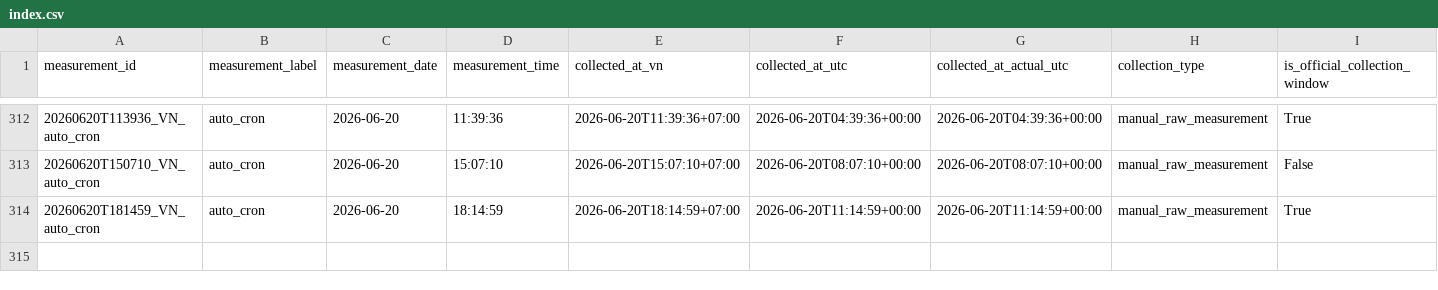
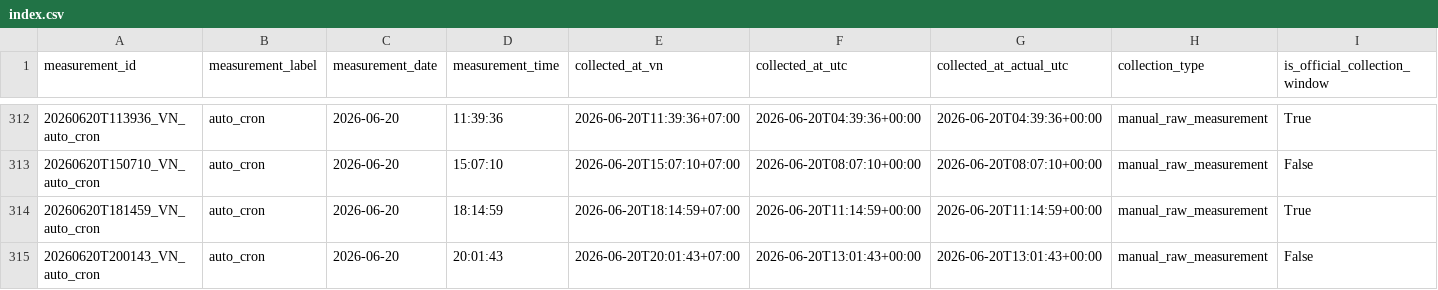
Before and after one commit to Hoangth1506/DACN-Traffic-ETL, a CSV file: outputs/raw_measurements/index.csv, drawn as a sheet; only a part is shown, gaps mark what is left out; rows hold the shown columns only; the diff names each change by its address in the sheet, - before the commit and + after, or states it on an @@ line.

```diff
--- a/outputs/raw_measurements/index.csv
+++ b/outputs/raw_measurements/index.csv
+row 315: 20260620T200143_VN_auto_cron | auto_cron | 2026-06-20 | 20:01:43 | 2026-06-20T20:01:43+07:00 | 2026-06-20T13:01:43+00:00 | 2026-06-20T13:01:43+00:00 | manual_raw_measurement | False
```
Also changed, not shown: 35 other files.
